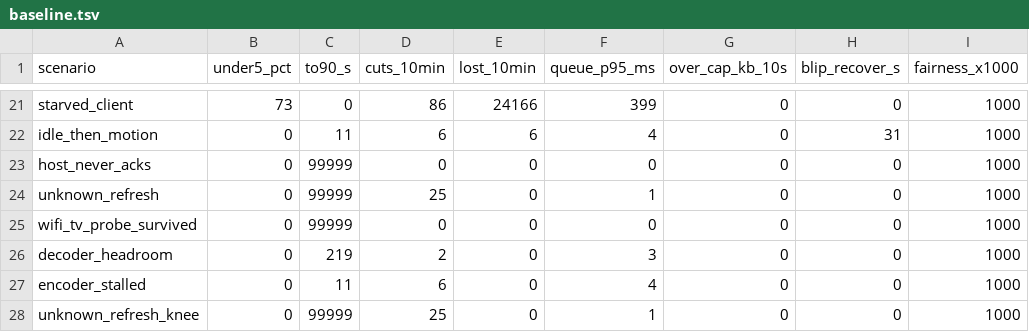
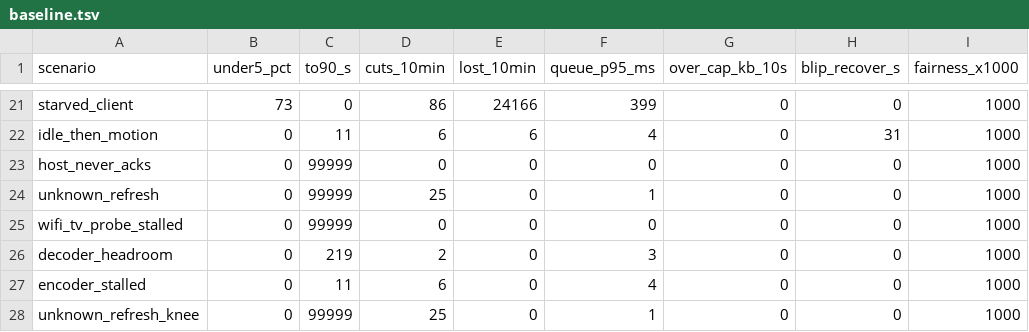
Before and after one commit to aditi-ab/punktfunk-rpi5, a TSV file: crates/punktfunk-core/src/abr/sim/baseline.tsv, drawn as a sheet; only a part is shown, gaps mark what is left out; the diff names each change by its address in the sheet, - before the commit and + after, or states it on an @@ line.

Commit message:
test(core/abr): name the burst's quieter victim for what it is
The scenario asserted that slow start survived two keyframe asks. It does
not: two is `RECOVERY_KF_BAD`, a bad window clears `probing`, and the
session crawls at +6 % from then on with no cut to mark it. The comment
described the 09-16 sessions, which ran against a host that paused video
for the burst and are already C1.

It is the 09-17 10:03 session instead, and C7 pins it — no cut, no
doubling, still far under the ceiling the burst had just measured. That is
the more dangerous half of the regression, because nothing in any log says
it happened.

```diff
--- a/crates/punktfunk-core/src/abr/sim/baseline.tsv
+++ b/crates/punktfunk-core/src/abr/sim/baseline.tsv
-A25 (scenario): wifi_tv_probe_survived
+A25 (scenario): wifi_tv_probe_stalled
```
Also changed, not shown: 1 other file.
